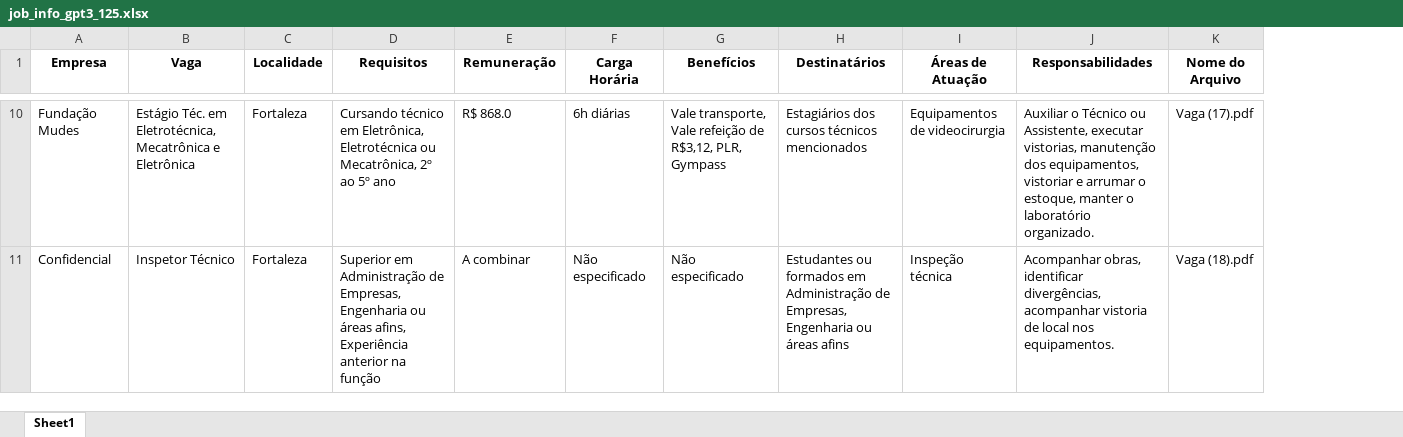
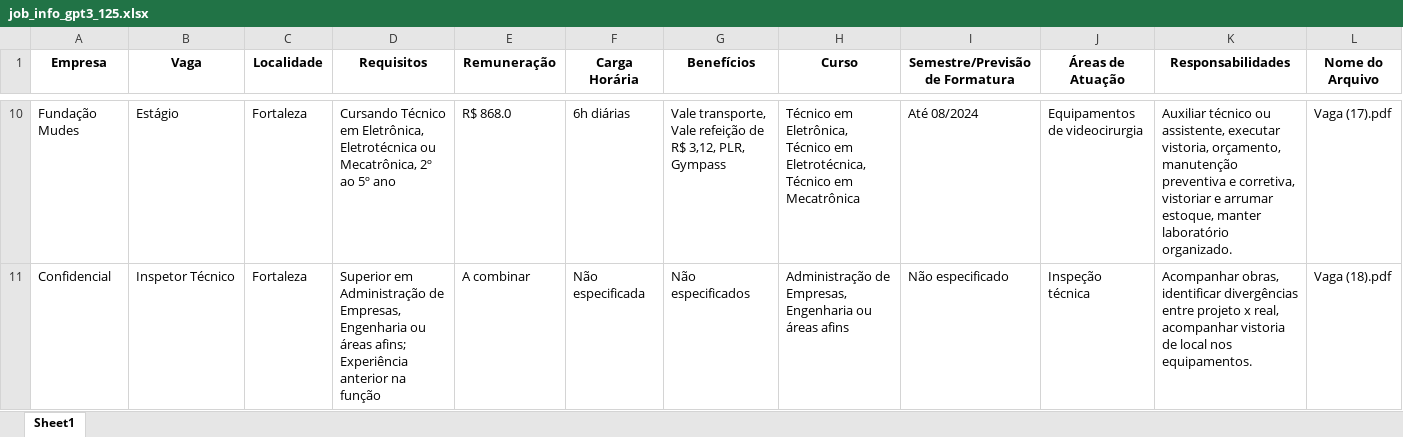
Before and after one commit to denilsonsoares/CHATBOT_CEE, an Excel workbook: job_info_gpt3_125.xlsx, sheet Sheet1, drawn as a sheet; only a part is shown, gaps mark what is left out; values as stored, in another font and other column widths than the file's, no borders; removed rows and columns are numbered as before the commit, all else as after; the diff covers the shown part only; the diff names each change by its address in the sheet, - before the commit and + after, or states it on an @@ line.

```diff
--- a/job_info_gpt3_125.xlsx (sheet Sheet1)
+++ b/job_info_gpt3_125.xlsx (sheet Sheet1)
-column H (Destinatários), rows 10-11: Estagiários dos cursos técnicos mencionados | Estudantes ou formados em Administração de Empresas, Engenharia ou áreas afins
+column H (Curso), rows 10-11: Técnico em Eletrônica, Técnico em Eletrotécnica, Técnico em Mecatrônica | Administração de Empresas, Engenharia ou áreas afins
+column I (Semestre/Previsão de Formatura), rows 10-11: Até 08/2024 | Não especificado
-B10 (Vaga): Estágio Téc. em Eletrotécnica, Mecatrônica e Eletrônica
+B10 (Vaga): Estágio
-D10 (Requisitos): Cursando técnico em Eletrônica,…
+D10 (Requisitos): Cursando Técnico em Eletrônica,…
-G10 (Benefícios): …refeição de R$3,12, PLR, Gympass
+G10 (Benefícios): …refeição de R$ 3,12, PLR, Gympass
-K10 (Responsabilidades): Auxiliar o Técnico ou Assistente, executar vistorias, manutenção dos equipamentos, vistoriar e arrumar o estoque, manter o laboratório organizado.
+K10 (Responsabilidades): Auxiliar técnico ou assistente, executar vistoria, orçamento, manutenção preventiva e corretiva, vistoriar e arrumar estoque, manter laboratório organizado.
-D11 (Requisitos): …ou áreas afins, Experiência anterior…
+D11 (Requisitos): …ou áreas afins; Experiência anterior…
-F11 (Carga Horária): Não especificado
+F11 (Carga Horária): Não especificada
-G11 (Benefícios): Não especificado
+G11 (Benefícios): Não especificados
-K11 (Responsabilidades): …obras, identificar divergências, acompanhar vistoria…
+K11 (Responsabilidades): …obras, identificar divergências entre projeto x real, acompanhar vistoria…
```
Also changed, not shown: 561 edited cells elsewhere in this sheet, keywords.xlsx, simplified_job_info_gpt3_125.xlsx, 2 other files.
